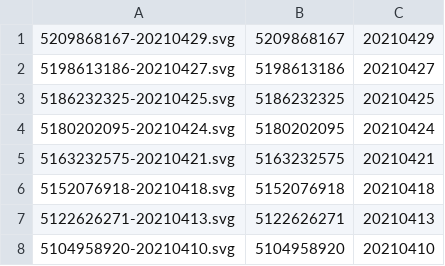
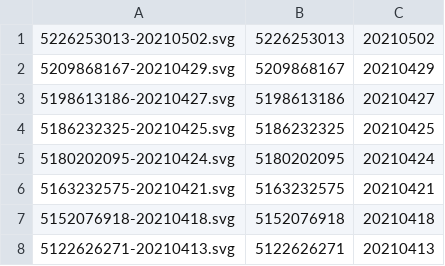
Before and after one commit to nathanrooy/nathanrooy.github.io, a CSV file: nyc_biking/nyc_biking.csv, drawn as a sheet; only a part is shown; the shorter side is filled out with more unchanged rows.

```diff
--- a/nyc_biking/nyc_biking.csv
+++ b/nyc_biking/nyc_biking.csv
@@ -1 +1,2 @@
+5226253013-20210502.svg,5226253013,20210502
 5209868167-20210429.svg,5209868167,20210429
```
Also changed, not shown: 2 other files.
